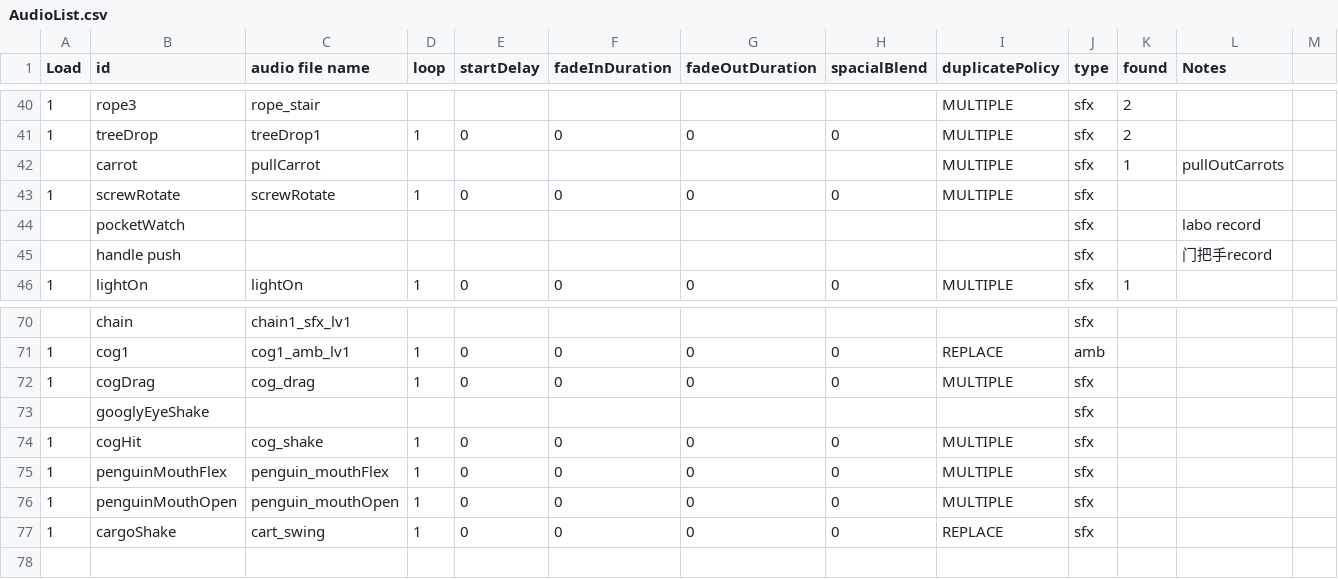
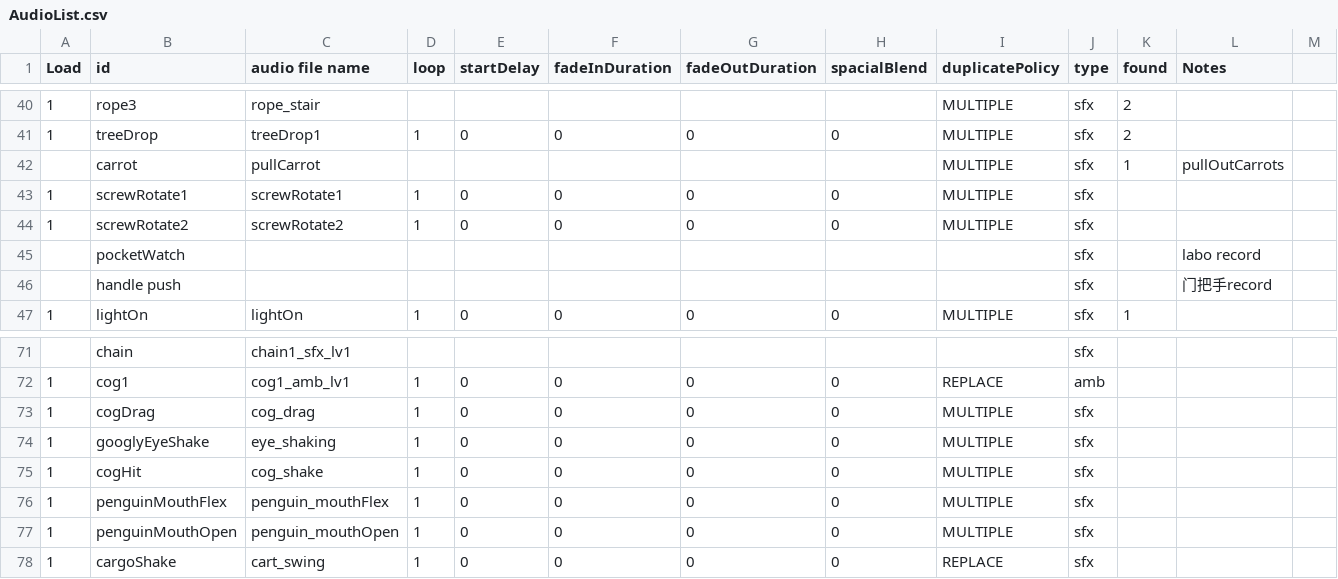
Before and after one commit to huxii/Crowd, a CSV file: Gremlins/Assets/Resources/Sounds/AudioList.csv, drawn as a sheet; only a part is shown, gaps mark what is left out; addresses are those after the commit; the diff names each change by its address in the sheet, - before the commit and + after, or states it on an @@ line.

Commit message:
Fixed missing data

```diff
--- a/Gremlins/Assets/Resources/Sounds/AudioList.csv
+++ b/Gremlins/Assets/Resources/Sounds/AudioList.csv
-B43 (id): screwRotate
+B43 (id): screwRotate1
-C43 (audio file name): screwRotate
+C43 (audio file name): screwRotate1
+row 44: 1 | screwRotate2 | screwRotate2 | 1 | 0 | 0 | 0 | 0 | MULTIPLE | sfx
-A74 (Load): (empty)
+A74 (Load): 1
-C74 (audio file name): (empty)
+C74 (audio file name): eye_shaking
-D74 (loop): (empty)
+D74 (loop): 1
-E74 (startDelay): (empty)
+E74 (startDelay): 0
-F74 (fadeInDuration): (empty)
+F74 (fadeInDuration): 0
-G74 (fadeOutDuration): (empty)
+G74 (fadeOutDuration): 0
-H74 (spacialBlend): (empty)
+H74 (spacialBlend): 0
-I74 (duplicatePolicy): (empty)
+I74 (duplicatePolicy): MULTIPLE
```
